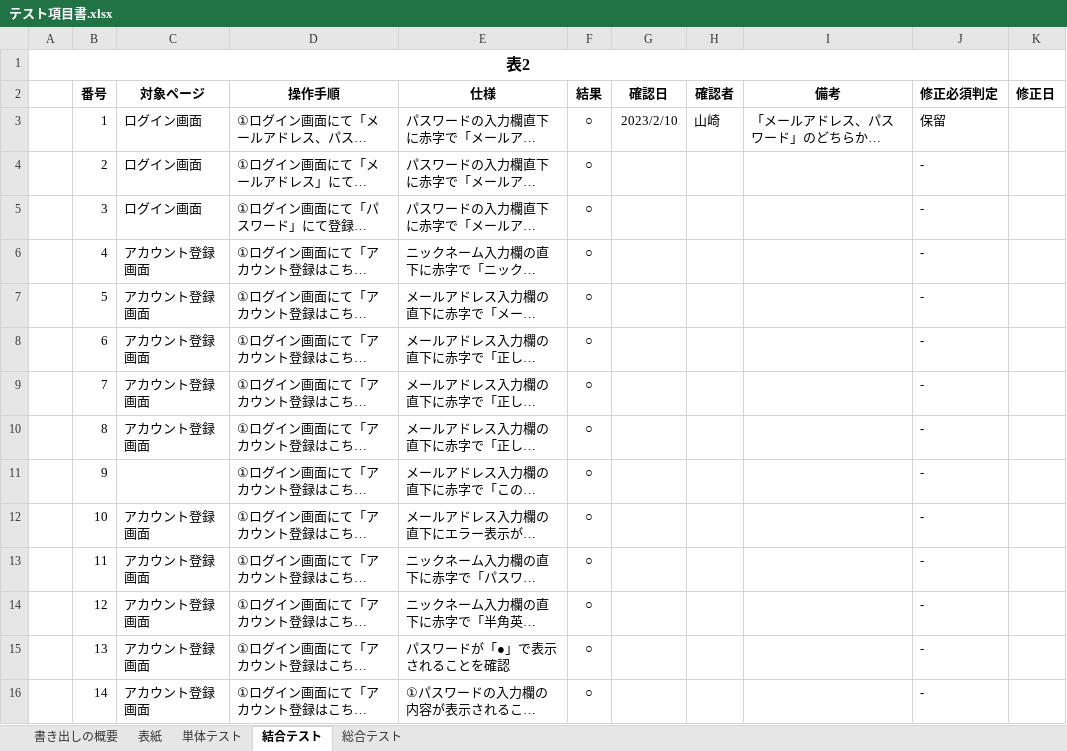
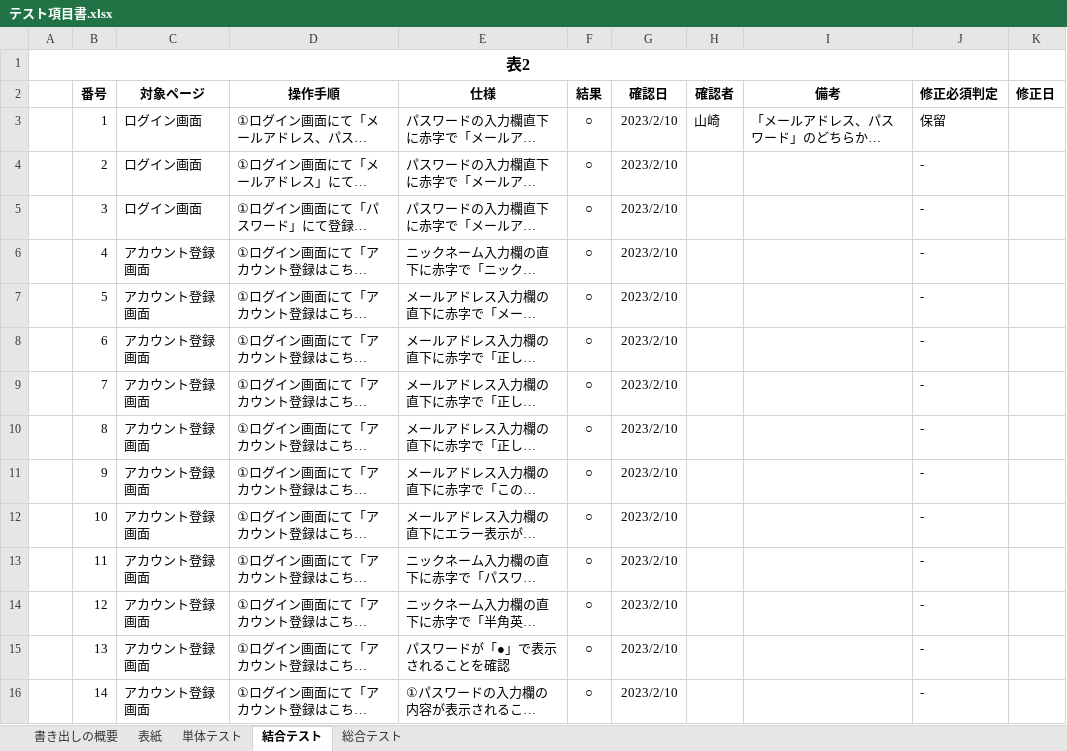
Before and after one commit to yamazakirr/portfolio, an Excel workbook: documents/テスト項目書.xlsx, sheet 結合テスト, drawn as a sheet; only a part is shown; long unchanged cells end in …; values as stored, in another font and other column widths than the file's, no borders; the diff covers the shown part only; the diff names each change by its address in the sheet, - before the commit and + after, or states it on an @@ line.

Commit message:
結合テスト　作成中

```diff
--- a/documents/テスト項目書.xlsx (sheet 結合テスト)
+++ b/documents/テスト項目書.xlsx (sheet 結合テスト)
-G4:G16 (確認日): (empty)
+G4:G16 (確認日): 2023/2/10
-C11 (対象ページ): (empty)
+C11 (対象ページ): アカウント登録画面
```
Also changed, not shown: 7 added rows and 121 edited cells elsewhere in this sheet, sheet 総合テスト, 2 other files.
